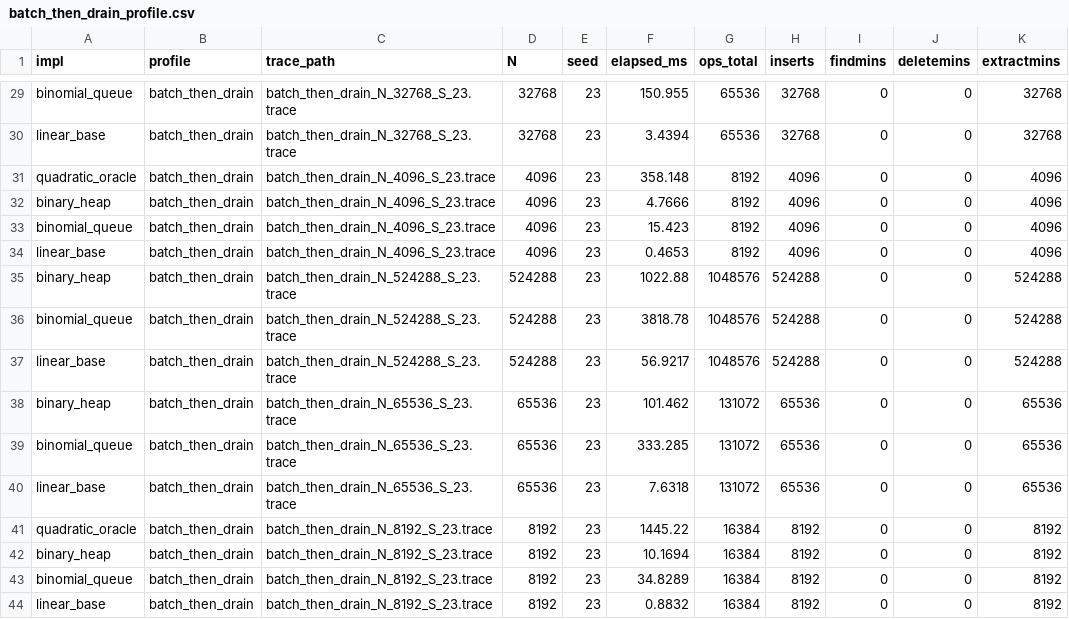
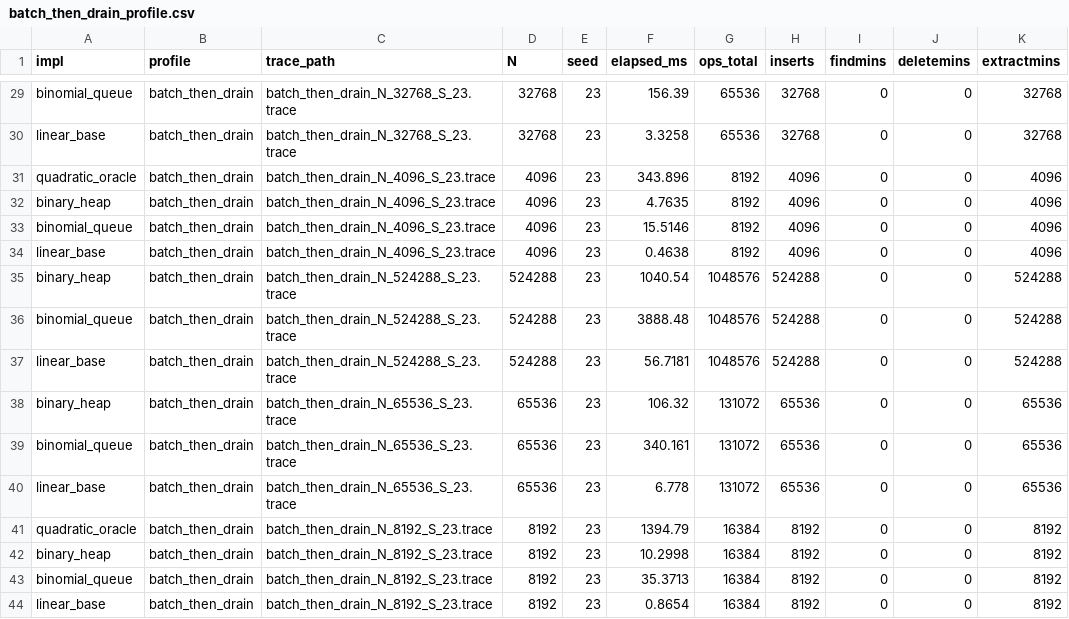
Before and after one commit to JaimeYahPerez/Project-5, a CSV file: priority-queue-study/csvs/batch_then_drain_profile.csv, drawn as a sheet; only a part is shown, gaps mark what is left out; the diff covers the shown part only; the diff names each change by its address in the sheet, - before the commit and + after, or states it on an @@ line.

```diff
--- a/priority-queue-study/csvs/batch_then_drain_profile.csv
+++ b/priority-queue-study/csvs/batch_then_drain_profile.csv
-F29 (elapsed_ms): 150.955
+F29 (elapsed_ms): 156.39
-F30 (elapsed_ms): 3.4394
+F30 (elapsed_ms): 3.3258
-F31 (elapsed_ms): 358.148
+F31 (elapsed_ms): 343.896
-F32 (elapsed_ms): 4.7666
+F32 (elapsed_ms): 4.7635
-F33 (elapsed_ms): 15.423
+F33 (elapsed_ms): 15.5146
-F34 (elapsed_ms): 0.4653
+F34 (elapsed_ms): 0.4638
-F35 (elapsed_ms): 1022.88
+F35 (elapsed_ms): 1040.54
-F36 (elapsed_ms): 3818.78
+F36 (elapsed_ms): 3888.48
-F37 (elapsed_ms): 56.9217
+F37 (elapsed_ms): 56.7181
-F38 (elapsed_ms): 101.462
+F38 (elapsed_ms): 106.32
-F39 (elapsed_ms): 333.285
+F39 (elapsed_ms): 340.161
-F40 (elapsed_ms): 7.6318
+F40 (elapsed_ms): 6.778
-F41 (elapsed_ms): 1445.22
+F41 (elapsed_ms): 1394.79
-F42 (elapsed_ms): 10.1694
+F42 (elapsed_ms): 10.2998
-F43 (elapsed_ms): 34.8289
+F43 (elapsed_ms): 35.3713
-F44 (elapsed_ms): 0.8832
+F44 (elapsed_ms): 0.8654
```
Also changed, not shown: 26 edited cells elsewhere in this file, 14 other files.
